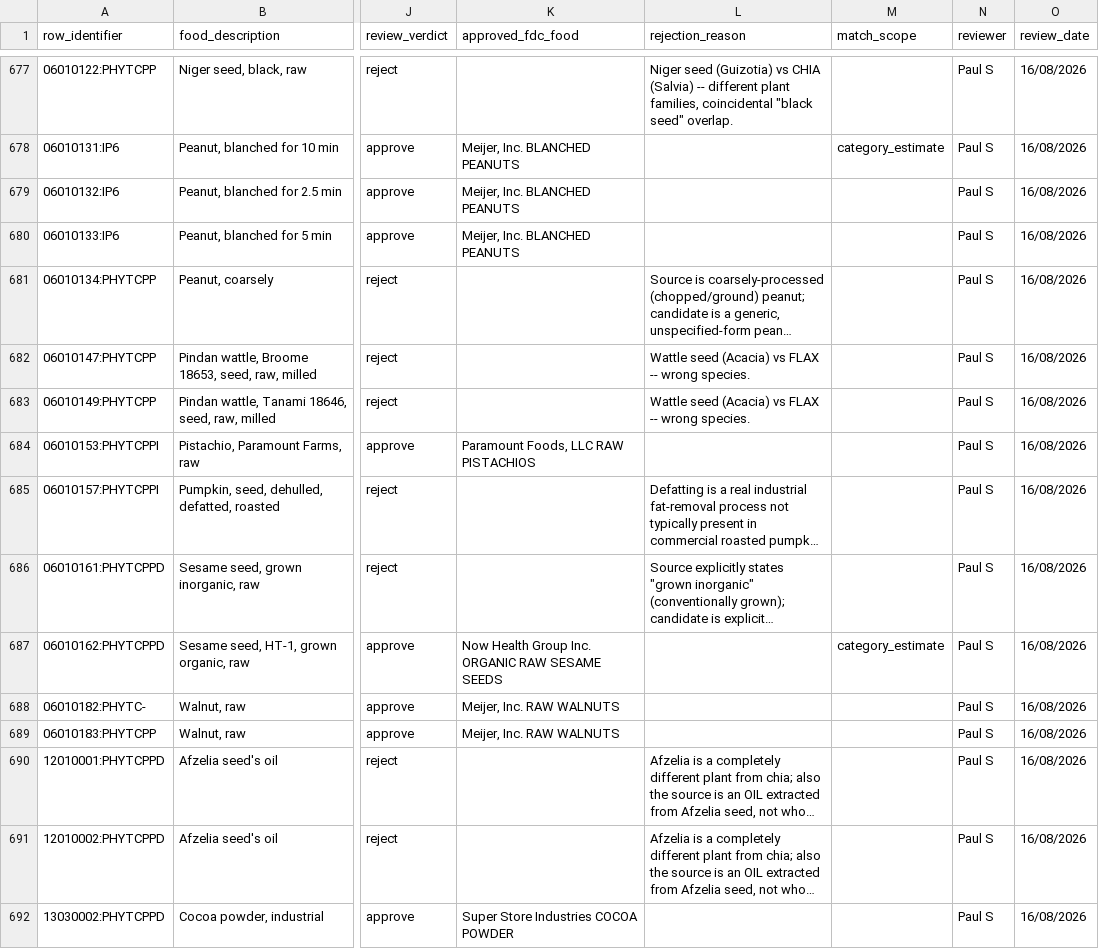
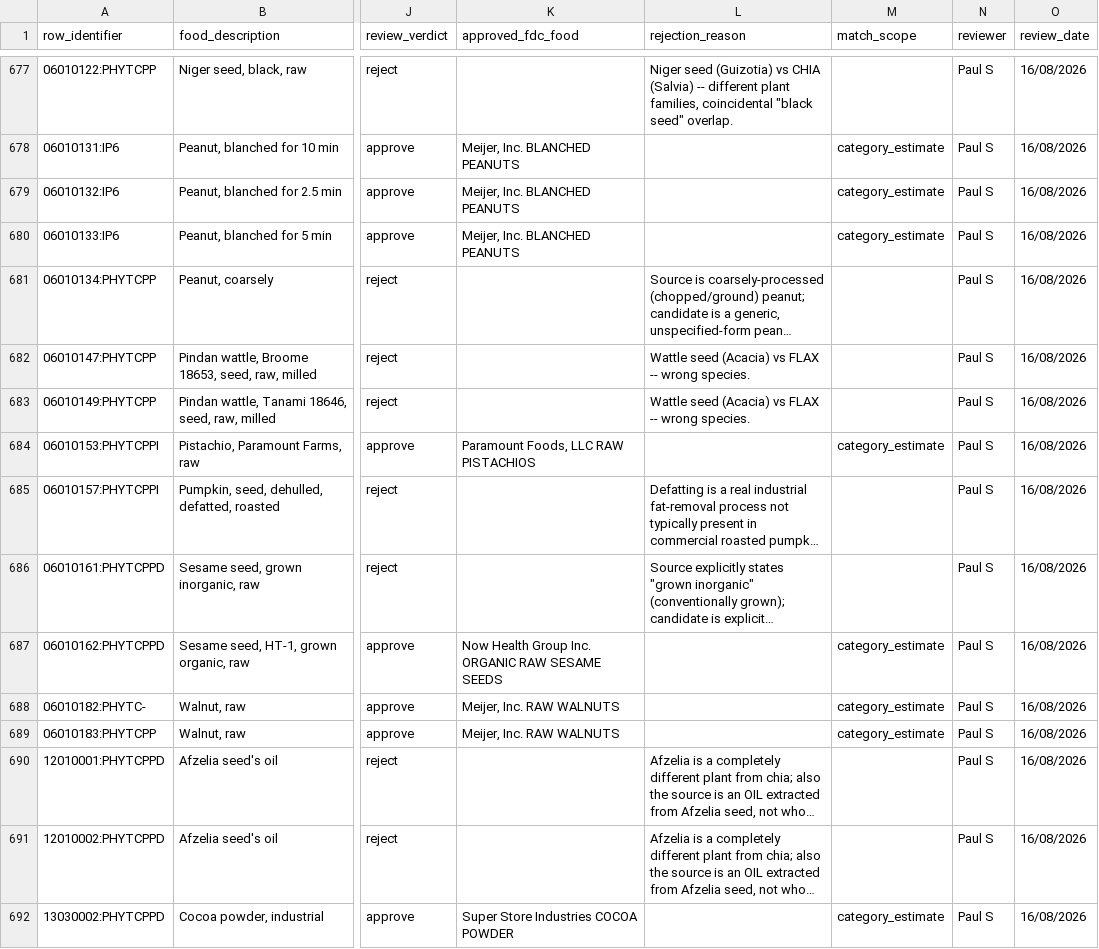
Before and after one commit to its-not-rocket-science/nutri-matic, a CSV file: docs/phytate-review/review_3_branded_low_confidence.csv, drawn as a sheet; only a part is shown, gaps mark what is left out; long unchanged cells end in …; the diff covers the shown part only; the diff names each change by its address in the sheet, - before the commit and + after, or states it on an @@ line.

Commit message:
Fix three bot-flagged bugs: infant-cereal fallback, export validation, review_3 data
- ingest_phytate.py: _prefer_infant_cereal_candidate's fallback (no
  grain stated, or a stated grain with no matching FDC candidate --
  corn/maize/millet have none) picked whichever babyfood-cereal entry
  sorted first alphabetically (barley), reproducing the exact arbitrary
  single-grain bug the human review already found and fixed by hand.
  Now defaults to the mixed-grain candidate, matching the human fix.
  Two regression tests confirmed failing against the pre-fix code.

- export_final_mapping.py: only ever loaded approve/replace rows, so a
  reject verdict on the same row_identifier + candidate in another file
  was invisible to its conflict check -- review_3's two contradictory
  approvals of rows review_4 had already rejected (03020186:PHYTCPP,
  03020189:PHYTCPP) were silently exported as approved. Now loads every
  verdicted row to detect this itself, and also refuses to export a row
  with a blank match_scope rather than trusting the input is complete.

- review_3_branded_low_confidence.csv: fixed the underlying data these
  checks caught -- 104 approve/replace rows (103 from the full-bucket
  remainder pass, 1 from the original sample) were missing
  match_scope="category_estimate", the value every other approve/
  replace row in every other review file consistently carries; and the
  two contradicted rows now defer to review_4's prior human verdict
  (reject), same pattern as the earlier review_1/review_4 conflicts.

- final_approved_mapping.csv regenerated: 1139 rows (was 1141; the two
  corrected rows are now excluded).

check_consistency.py now reports 0 problems (was 106) against the
current file set.

```diff
--- a/docs/phytate-review/review_3_branded_low_confidence.csv
+++ b/docs/phytate-review/review_3_branded_low_confidence.csv
-M679:M680 (match_scope): (empty)
+M679:M680 (match_scope): category_estimate
-M684 (match_scope): (empty)
+M684 (match_scope): category_estimate
-M688:M689 (match_scope): (empty)
+M688:M689 (match_scope): category_estimate
-M692 (match_scope): (empty)
+M692 (match_scope): category_estimate
```
Also changed, not shown: 108 edited cells elsewhere in this file, docs/phytate-review/final_approved_mapping.csv, 3 other files.
